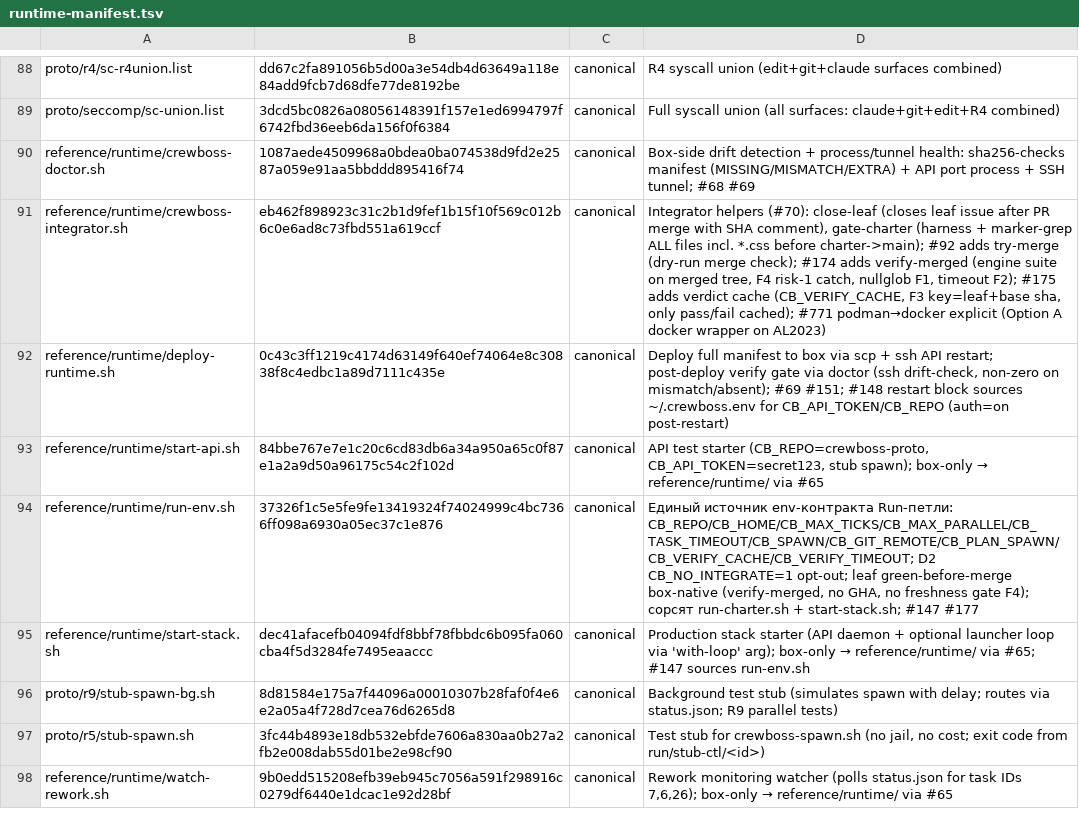
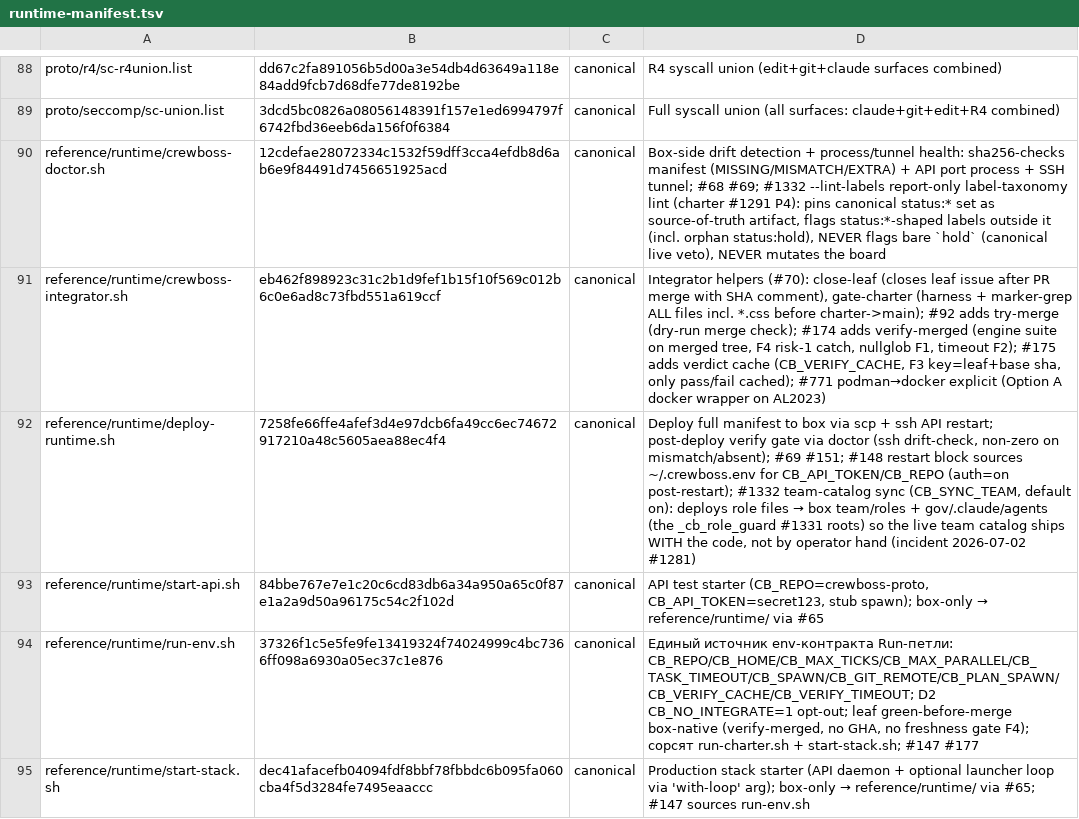
Before and after one commit to ruslan-shaydullin/crewboss, a TSV file: reference/runtime-manifest.tsv, drawn as a sheet; only a part is shown, gaps mark what is left out; the shorter side is filled out with more unchanged rows.

```diff
--- a/reference/runtime-manifest.tsv
+++ b/reference/runtime-manifest.tsv
@@ -89,5 +89,5 @@ proto/r4/sc-r4union.list	dd67c2fa891056b5d00a3e54db4d63649a118e84add9fcb7d68dfe7
 proto/seccomp/sc-union.list	3dcd5bc0826a08056148391f157e1ed6994797f6742fbd36eeb6da156f0f6384	canonical	Full syscall union (all surfaces: claude+git+edit+R4 combined)
-reference/runtime/crewboss-doctor.sh	1087aede4509968a0bdea0ba074538d9fd2e2587a059e91aa5bbddd895416f74	canonical	Box-side drift detection + process/tunnel health: sha256-checks manifest (MISSING/MISMATCH/EXTRA) + API port process + SSH tunnel; #68 #69
+reference/runtime/crewboss-doctor.sh	12cdefae28072334c1532f59dff3cca4efdb8d6ab6e9f84491d7456651925acd	canonical	Box-side drift detection + process/tunnel health: sha256-checks manifest (MISSING/MISMATCH/EXTRA) + API port process + SSH tunnel; #68 #69; #1332 --lint-labels report-only label-taxonomy lint (charter #1291 P4): pins canonical status:* set as source-of-truth artifact, flags status:*-shaped labels outside it (incl. orphan status:hold), NEVER flags bare `hold` (canonical live veto), NEVER mutates the board
 reference/runtime/crewboss-integrator.sh	eb462f898923c31c2b1d9fef1b15f10f569c012b6c0e6ad8c73fbd551a619ccf	canonical	Integrator helpers (#70): close-leaf (closes leaf issue after PR merge with SHA comment), gate-charter (harness + marker-grep ALL files incl. *.css before charter->main); #92 adds try-merge (dry-run merge check); #174 adds verify-merged (engine suite on merged tree, F4 risk-1 catch, nullglob F1, timeout F2); #175 adds verdict cache (CB_VERIFY_CACHE, F3 key=leaf+base sha, only pass/fail cached); #771 podman→docker explicit (Option A docker wrapper on AL2023)
-reference/runtime/deploy-runtime.sh	0c43c3ff1219c4174d63149f640ef74064e8c30838f8c4edbc1a89d7111c435e	canonical	Deploy full manifest to box via scp + ssh API restart; post-deploy verify gate via doctor (ssh drift-check, non-zero on mismatch/absent); #69 #151; #148 restart block sources ~/.crewboss.env for CB_API_TOKEN/CB_REPO (auth=on post-restart)
+reference/runtime/deploy-runtime.sh	7258fe66ffe4afef3d4e97dcb6fa49cc6ec74672917210a48c5605aea88ec4f4	canonical	Deploy full manifest to box via scp + ssh API restart; post-deploy verify gate via doctor (ssh drift-check, non-zero on mismatch/absent); #69 #151; #148 restart block sources ~/.crewboss.env for CB_API_TOKEN/CB_REPO (auth=on post-restart); #1332 team-catalog sync (CB_SYNC_TEAM, default on): deploys role files → box team/roles + gov/.claude/agents (the _cb_role_guard #1331 roots) so the live team catalog ships WITH the code, not by operator hand (incident 2026-07-02 #1281)
 reference/runtime/start-api.sh	84bbe767e7e1c20c6cd83db6a34a950a65c0f87e1a2a9d50a96175c54c2f102d	canonical	API test starter (CB_REPO=crewboss-proto, CB_API_TOKEN=secret123, stub spawn); box-only → reference/runtime/ via #65
```
Also changed, not shown: 4 other files.
